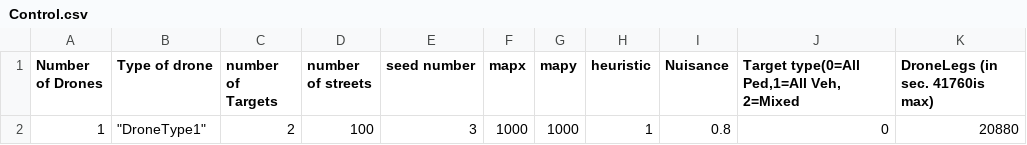
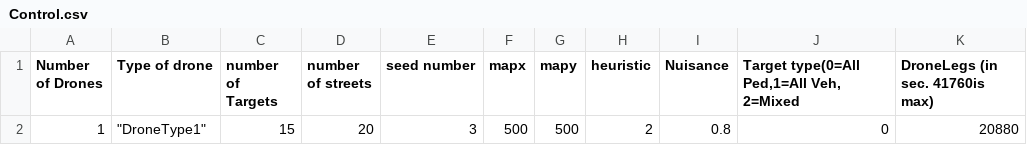
Before and after one commit to stevebetch/cse-6730-project-2, a CSV file: Control.csv, drawn as a sheet.

Commit message:
Updated drone and Control

```diff
--- a/Control.csv
+++ b/Control.csv
@@ -1,2 +1,2 @@
 Number of Drones,Type of drone,number of Targets,number of streets,seed number,mapx,mapy,heuristic,Nuisance,"Target type(0=All Ped,1=All Veh, 2=Mixed",DroneLegs (in sec. 41760is max)
-1,"""DroneType1""",2,100,3,1000,1000,1,0.8,0,20880
+1,"""DroneType1""",15,20,3,500,500,2,0.8,0,20880
```
Also changed, not shown: 4 other files.
